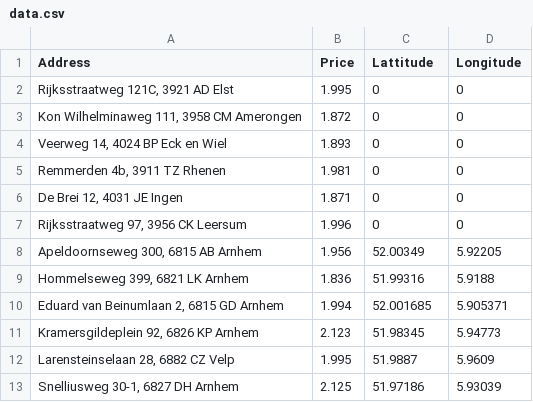
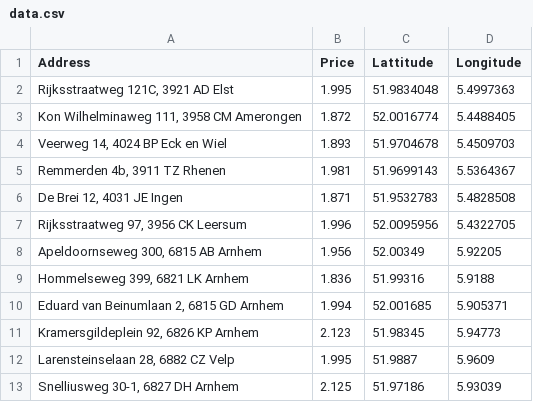
Before and after one commit to Compairifuel/Compairifuel, a CSV file: compairifuel-api/src/main/resources/data.csv, drawn as a sheet.

Commit message:
Small changae to the data.csv, added lattitude and longitude data, and added a few new ways of retrieving prices from data.csv, based on lattitude and longitude, and also tested a calculation method the give leeway to the lat and lon for about 5 meters. This was also successfully tested. But im not sure if we should keep the change. [VERIFIED]: Tests passed (1/1).

```diff
--- a/compairifuel-api/src/main/resources/data.csv
+++ b/compairifuel-api/src/main/resources/data.csv
@@ -1,8 +1,8 @@
 Address;Price;Lattitude;Longitude
-Rijksstraatweg 121C, 3921 AD Elst;1.995;0;0
-Kon Wilhelminaweg 111, 3958 CM Amerongen;1.872;0;0
-Veerweg 14, 4024 BP Eck en Wiel;1.893;0;0
-Remmerden 4b, 3911 TZ Rhenen;1.981;0;0
-De Brei 12, 4031 JE Ingen;1.871;0;0
-Rijksstraatweg 97, 3956 CK Leersum;1.996;0;0
+Rijksstraatweg 121C, 3921 AD Elst;1.995;51.9834048;5.4997363
+Kon Wilhelminaweg 111, 3958 CM Amerongen;1.872;52.0016774;5.4488405
+Veerweg 14, 4024 BP Eck en Wiel;1.893;51.9704678;5.4509703
+Remmerden 4b, 3911 TZ Rhenen;1.981;51.9699143;5.5364367
+De Brei 12, 4031 JE Ingen;1.871;51.9532783;5.4828508
+Rijksstraatweg 97, 3956 CK Leersum;1.996;52.0095956;5.4322705
 Apeldoornseweg 300, 6815 AB Arnhem;1.956;52.00349;5.92205
```
Also changed, not shown: 2 other files.
